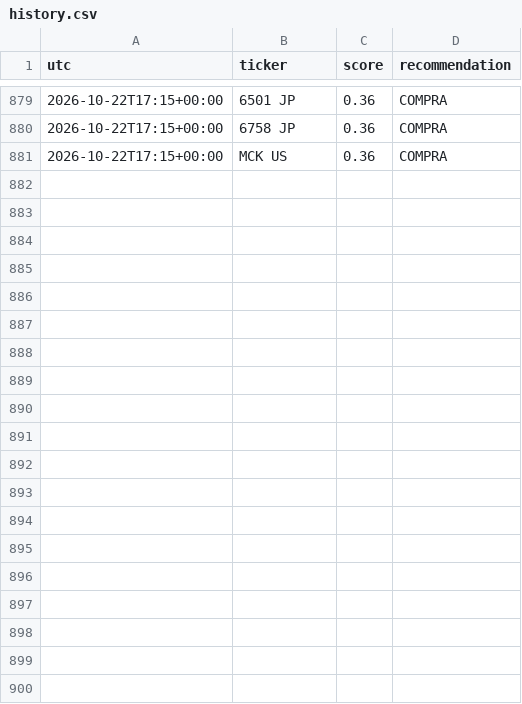
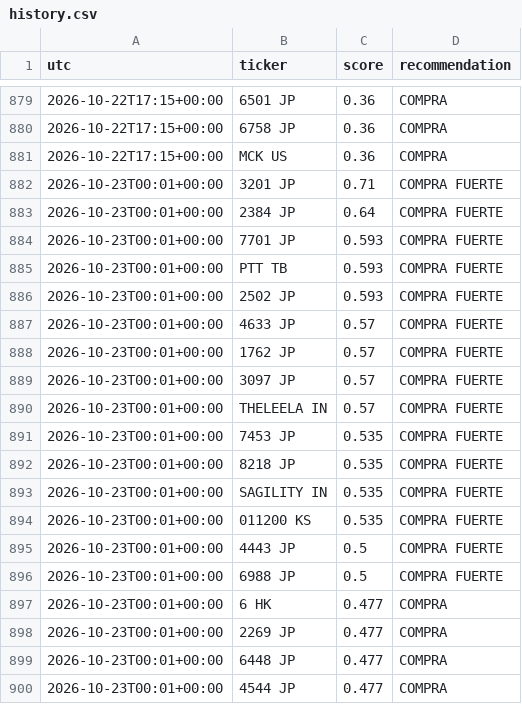
Before and after one commit to zensmid/simuklador, a CSV file: reports/history.csv, drawn as a sheet; only a part is shown, gaps mark what is left out; the diff covers the shown part only; the diff names each change by its address in the sheet, - before the commit and + after, or states it on an @@ line.

```diff
--- a/reports/history.csv
+++ b/reports/history.csv
+row 882: 2026-10-23T00:01+00:00 | 3201 JP | 0.71 | COMPRA FUERTE
+row 883: 2026-10-23T00:01+00:00 | 2384 JP | 0.64 | COMPRA FUERTE
+row 884: 2026-10-23T00:01+00:00 | 7701 JP | 0.593 | COMPRA FUERTE
+row 885: 2026-10-23T00:01+00:00 | PTT TB | 0.593 | COMPRA FUERTE
+row 886: 2026-10-23T00:01+00:00 | 2502 JP | 0.593 | COMPRA FUERTE
+row 887: 2026-10-23T00:01+00:00 | 4633 JP | 0.57 | COMPRA FUERTE
+row 888: 2026-10-23T00:01+00:00 | 1762 JP | 0.57 | COMPRA FUERTE
+row 889: 2026-10-23T00:01+00:00 | 3097 JP | 0.57 | COMPRA FUERTE
+row 890: 2026-10-23T00:01+00:00 | THELEELA IN | 0.57 | COMPRA FUERTE
+row 891: 2026-10-23T00:01+00:00 | 7453 JP | 0.535 | COMPRA FUERTE
+row 892: 2026-10-23T00:01+00:00 | 8218 JP | 0.535 | COMPRA FUERTE
+row 893: 2026-10-23T00:01+00:00 | SAGILITY IN | 0.535 | COMPRA FUERTE
+row 894: 2026-10-23T00:01+00:00 | 011200 KS | 0.535 | COMPRA FUERTE
+row 895: 2026-10-23T00:01+00:00 | 4443 JP | 0.5 | COMPRA FUERTE
+row 896: 2026-10-23T00:01+00:00 | 6988 JP | 0.5 | COMPRA FUERTE
+row 897: 2026-10-23T00:01+00:00 | 6 HK | 0.477 | COMPRA
+row 898: 2026-10-23T00:01+00:00 | 2269 JP | 0.477 | COMPRA
+row 899: 2026-10-23T00:01+00:00 | 6448 JP | 0.477 | COMPRA
+row 900: 2026-10-23T00:01+00:00 | 4544 JP | 0.477 | COMPRA
```
Also changed, not shown: 21 added rows elsewhere in this file, 5 other files.
